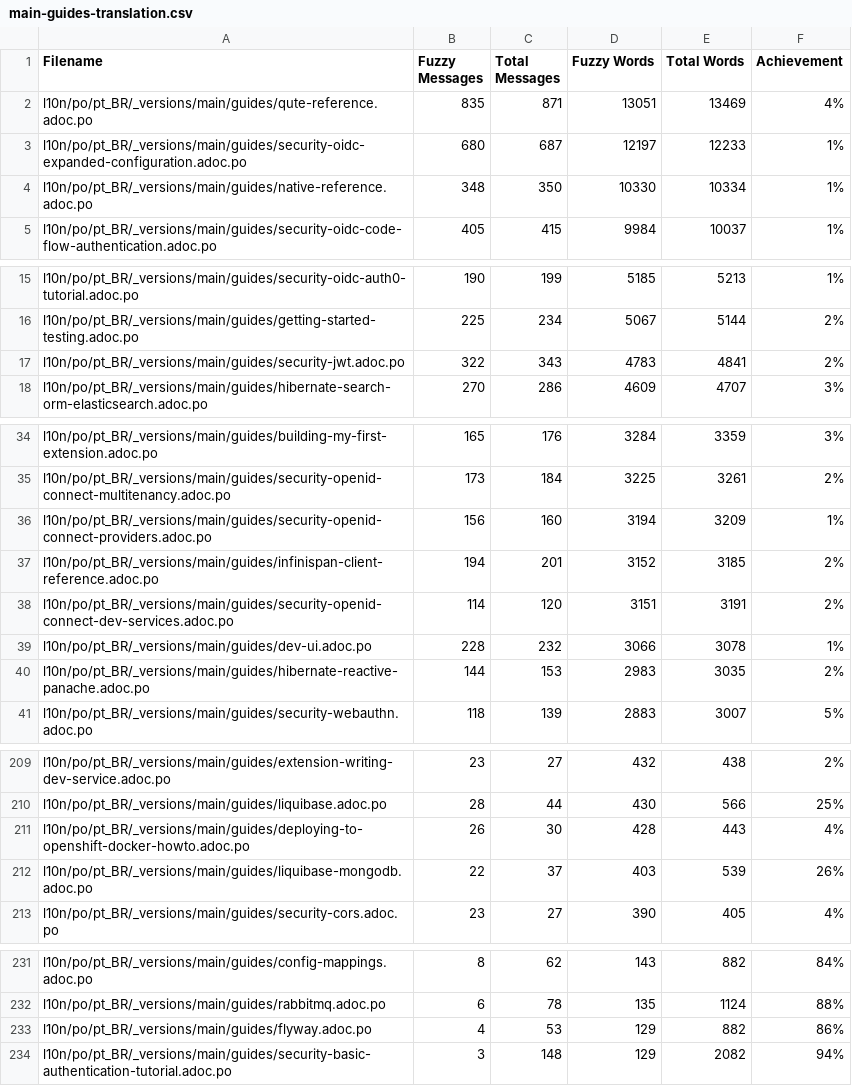
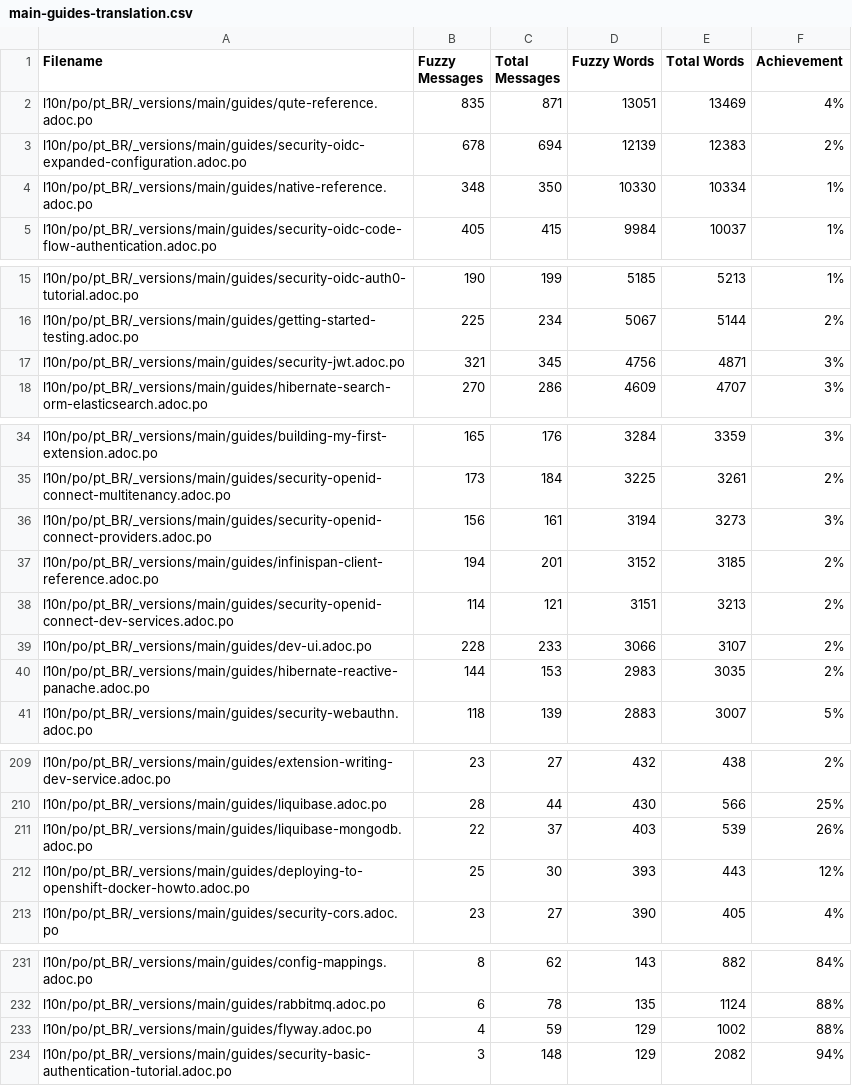
Before and after one commit to quarkusio/pt.quarkus.io, a CSV file: l10n/stats/main-guides-translation.csv, drawn as a sheet; only a part is shown, gaps mark what is left out; the diff covers the shown part only.

```diff
--- a/l10n/stats/main-guides-translation.csv
+++ b/l10n/stats/main-guides-translation.csv
@@ -2,3 +2,3 @@ Filename, Fuzzy Messages, Total Messages, Fuzzy Words, Total Words, Achievement
 l10n/po/pt_BR/_versions/main/guides/qute-reference.adoc.po, 835, 871, 13051, 13469, 4%
-l10n/po/pt_BR/_versions/main/guides/security-oidc-expanded-configuration.adoc.po, 680, 687, 12197, 12233, 1%
+l10n/po/pt_BR/_versions/main/guides/security-oidc-expanded-configuration.adoc.po, 678, 694, 12139, 12383, 2%
 l10n/po/pt_BR/_versions/main/guides/native-reference.adoc.po, 348, 350, 10330, 10334, 1%
@@ -16,3 +16,3 @@ l10n/po/pt_BR/_versions/main/guides/security-oidc-auth0-tutorial.adoc.po, 190, 1
 l10n/po/pt_BR/_versions/main/guides/getting-started-testing.adoc.po, 225, 234, 5067, 5144, 2%
-l10n/po/pt_BR/_versions/main/guides/security-jwt.adoc.po, 322, 343, 4783, 4841, 2%
+l10n/po/pt_BR/_versions/main/guides/security-jwt.adoc.po, 321, 345, 4756, 4871, 3%
 l10n/po/pt_BR/_versions/main/guides/hibernate-search-orm-elasticsearch.adoc.po, 270, 286, 4609, 4707, 3%
@@ -35,6 +35,6 @@ l10n/po/pt_BR/_versions/main/guides/building-my-first-extension.adoc.po, 165, 17
 l10n/po/pt_BR/_versions/main/guides/security-openid-connect-multitenancy.adoc.po, 173, 184, 3225, 3261, 2%
-l10n/po/pt_BR/_versions/main/guides/security-openid-connect-providers.adoc.po, 156, 160, 3194, 3209, 1%
+l10n/po/pt_BR/_versions/main/guides/security-openid-connect-providers.adoc.po, 156, 161, 3194, 3273, 3%
 l10n/po/pt_BR/_versions/main/guides/infinispan-client-reference.adoc.po, 194, 201, 3152, 3185, 2%
-l10n/po/pt_BR/_versions/main/guides/security-openid-connect-dev-services.adoc.po, 114, 120, 3151, 3191, 2%
-l10n/po/pt_BR/_versions/main/guides/dev-ui.adoc.po, 228, 232, 3066, 3078, 1%
+l10n/po/pt_BR/_versions/main/guides/security-openid-connect-dev-services.adoc.po, 114, 121, 3151, 3213, 2%
+l10n/po/pt_BR/_versions/main/guides/dev-ui.adoc.po, 228, 233, 3066, 3107, 2%
 l10n/po/pt_BR/_versions/main/guides/hibernate-reactive-panache.adoc.po, 144, 153, 2983, 3035, 2%
@@ -210,4 +210,4 @@ l10n/po/pt_BR/_versions/main/guides/extension-writing-dev-service.adoc.po, 23, 2
 l10n/po/pt_BR/_versions/main/guides/liquibase.adoc.po, 28, 44, 430, 566, 25%
-l10n/po/pt_BR/_versions/main/guides/deploying-to-openshift-docker-howto.adoc.po, 26, 30, 428, 443, 4%
 l10n/po/pt_BR/_versions/main/guides/liquibase-mongodb.adoc.po, 22, 37, 403, 539, 26%
+l10n/po/pt_BR/_versions/main/guides/deploying-to-openshift-docker-howto.adoc.po, 25, 30, 393, 443, 12%
 l10n/po/pt_BR/_versions/main/guides/security-cors.adoc.po, 23, 27, 390, 405, 4%
@@ -232,3 +232,3 @@ l10n/po/pt_BR/_versions/main/guides/config-mappings.adoc.po, 8, 62, 143, 882, 84
 l10n/po/pt_BR/_versions/main/guides/rabbitmq.adoc.po, 6, 78, 135, 1124, 88%
-l10n/po/pt_BR/_versions/main/guides/flyway.adoc.po, 4, 53, 129, 882, 86%
+l10n/po/pt_BR/_versions/main/guides/flyway.adoc.po, 4, 59, 129, 1002, 88%
 l10n/po/pt_BR/_versions/main/guides/security-basic-authentication-tutorial.adoc.po, 3, 148, 129, 2082, 94%
```
Also changed, not shown: 5 edited cells elsewhere in this file, l10n/stats/latest-guides-translation.csv, l10n/stats/misc-translation.csv, 1 other file.
